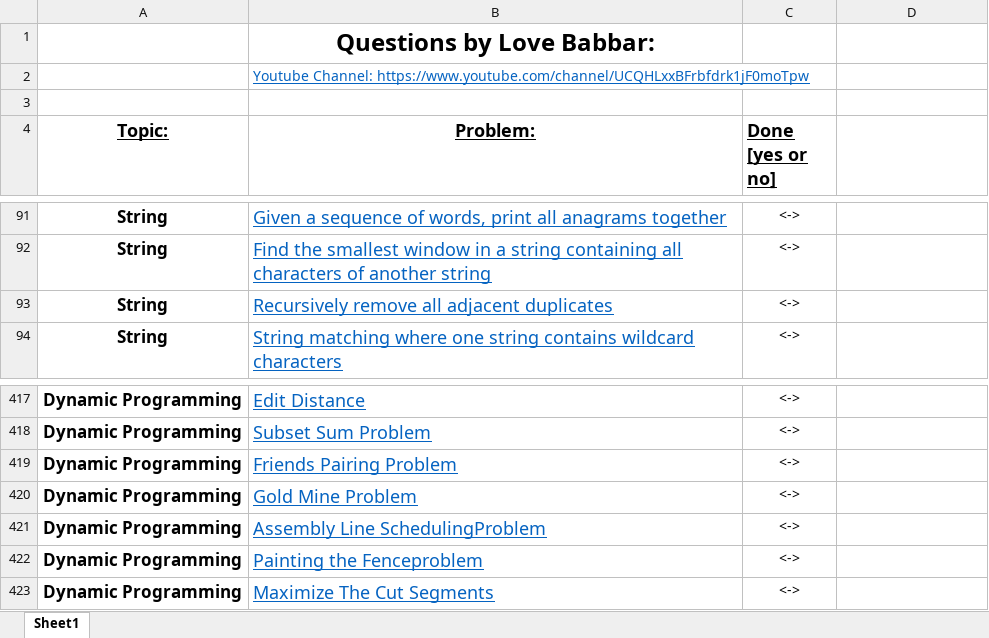
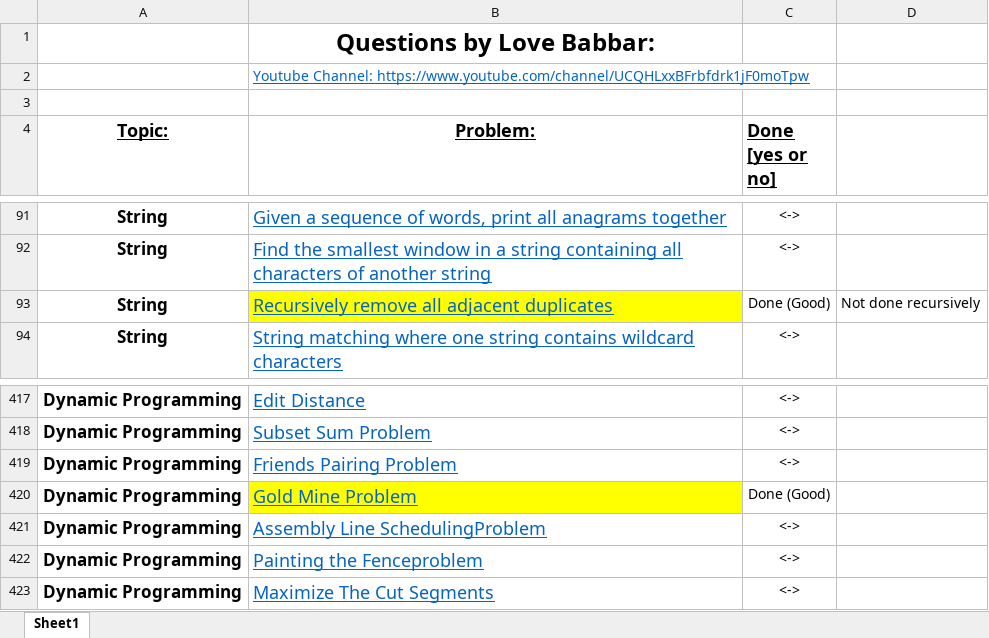
Before and after one commit to Ajayjam97/DS_ALGO, an Excel workbook: C++/FINAL450.xlsx, sheet Sheet1, drawn as a sheet; only a part is shown, gaps mark what is left out; values as stored, in another font and other column widths than the file's, no borders; the diff covers the shown part only; the diff names each change by its address in the sheet, - before the commit and + after, or states it on an @@ line.

```diff
--- a/C++/FINAL450.xlsx (sheet Sheet1)
+++ b/C++/FINAL450.xlsx (sheet Sheet1)
-B93 fill: none
+B93 fill: #FFFF00
-C93 (Done [yes or no]): <->
+C93 (Done [yes or no]): Done (Good)
-D93: (empty)
+D93: Not done recursively
-B420 fill: none
+B420 fill: #FFFF00
-C420 (Done [yes or no]): <->
+C420 (Done [yes or no]): Done (Good)
```
Also changed, not shown: 11 edited cells and cell formats elsewhere in this sheet.
